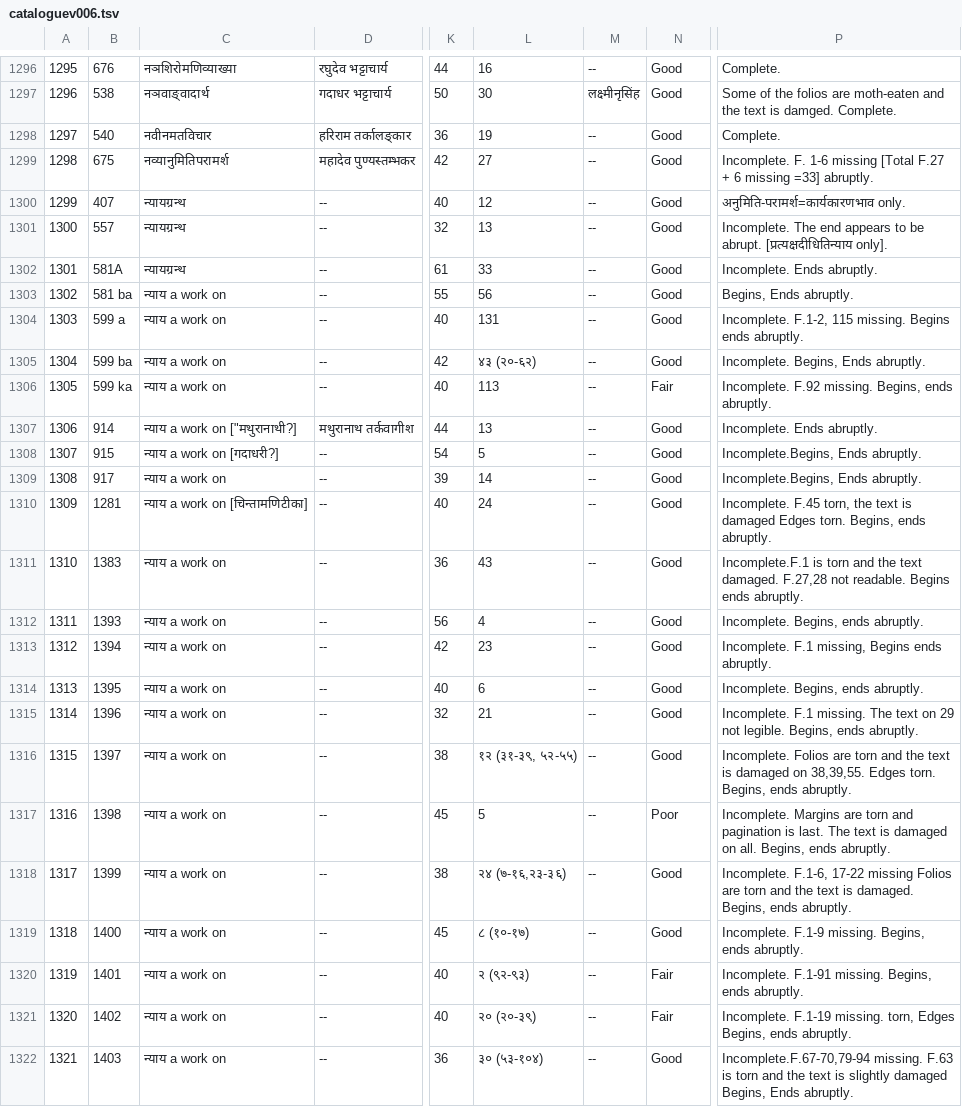
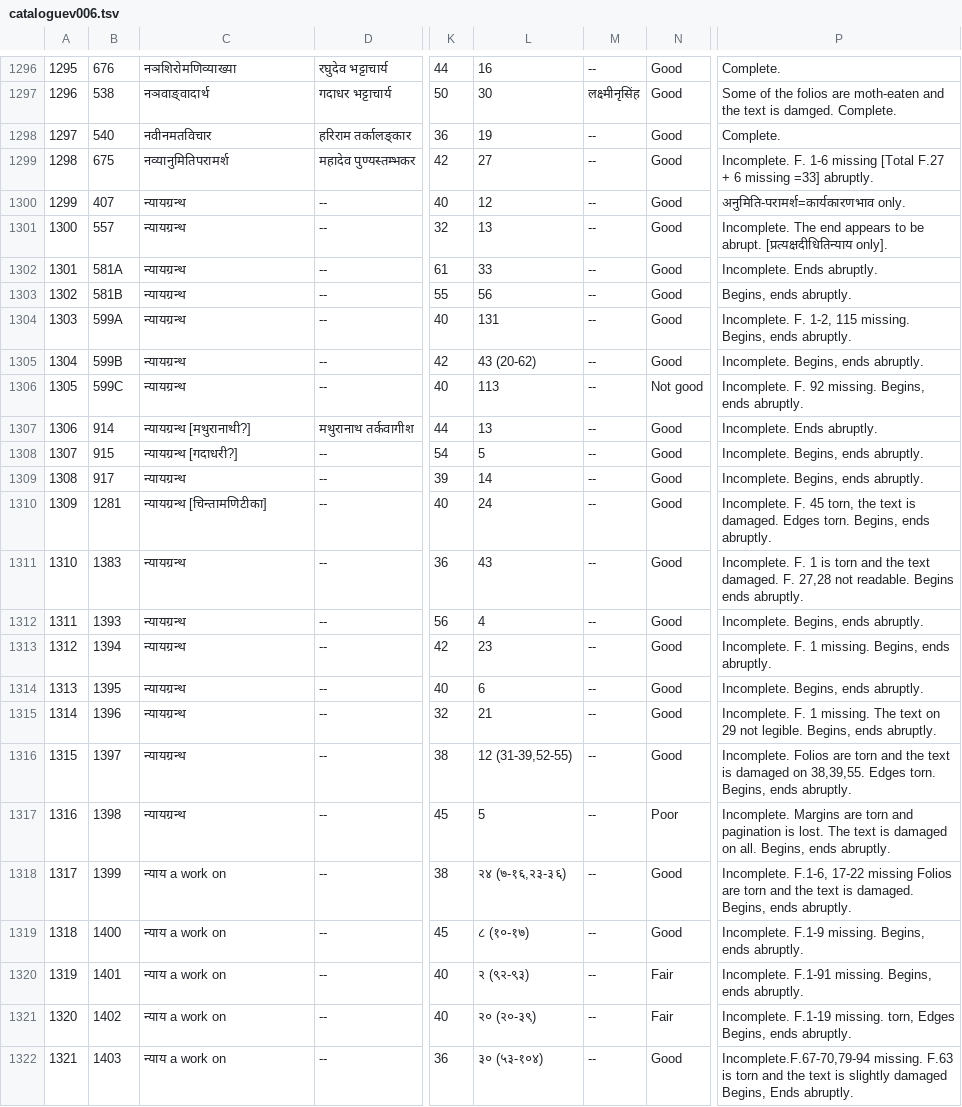
Before and after one commit to drdhaval2785/ChunilalGandhiVidyabhavan, a TSV file: derivedFiles/cataloguev006.tsv, drawn as a sheet; only a part is shown, gaps mark what is left out; the diff names each change by its address in the sheet, - before the commit and + after, or states it on an @@ line.

```diff
--- a/derivedFiles/cataloguev006.tsv
+++ b/derivedFiles/cataloguev006.tsv
-B1303: 581 ba
+B1303: 581B
-C1303:C1306: न्याय a work on
+C1303:C1306: न्यायग्रन्थ
-P1303: Begins, Ends abruptly.
+P1303: Begins, ends abruptly.
-B1304: 599 a
+B1304: 599A
-P1304: Incomplete. F.1-2, 115 missing. Begins ends abruptly.
+P1304: Incomplete. F. 1-2, 115 missing. Begins, ends abruptly.
-B1305: 599 ba
+B1305: 599B
-L1305: ४३ (२०-६२)
+L1305: 43 (20-62)
-P1305: Incomplete. Begins, Ends abruptly.
+P1305: Incomplete. Begins, ends abruptly.
-B1306: 599 ka
+B1306: 599C
-N1306: Fair
+N1306: Not good
-P1306: Incomplete. F.92 missing. Begins,…
+P1306: Incomplete. F. 92 missing. Begins,…
-C1307: न्याय a work on ["मथुरानाथी?]
+C1307: न्यायग्रन्थ [मथुरानाथी?]
-C1308: न्याय a work on [गदाधरी?]
+C1308: न्यायग्रन्थ [गदाधरी?]
-P1308:P1309: Incomplete.Begins, Ends abruptly.
+P1308:P1309: Incomplete. Begins, ends abruptly.
-C1309: न्याय a work on
+C1309: न्यायग्रन्थ
-C1310: न्याय a work on [चिन्तामणिटीका]
+C1310: न्यायग्रन्थ [चिन्तामणिटीका]
-P1310: Incomplete. F.45 torn, the text is damaged Edges torn.…
+P1310: Incomplete. F. 45 torn, the text is damaged. Edges torn.…
-C1311:C1317: न्याय a work on
+C1311:C1317: न्यायग्रन्थ
-P1311: Incomplete.F.1 is torn and the text damaged. F.27,28 not readable.…
+P1311: Incomplete. F. 1 is torn and the text damaged. F. 27,28 not readable.…
-P1313: Incomplete. F.1 missing, Begins ends abruptly.
+P1313: Incomplete. F. 1 missing. Begins, ends abruptly.
-P1315: Incomplete. F.1 missing. The…
+P1315: Incomplete. F. 1 missing. The…
-L1316: १२ (३१-३९, ५२-५५)
+L1316: 12 (31-39,52-55)
-P1317: …pagination is last. The text…
+P1317: …pagination is lost. The text…
```
Also changed, not shown: 1 other file.
